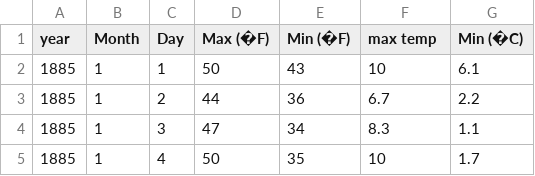
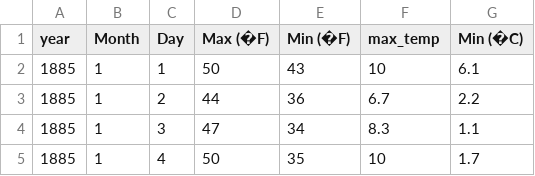
Before and after one commit to rachel-king4/PfDA_Assignment_2, a CSV file: CSV Files/Malin-Head_1885-1920.csv, drawn as a sheet; only a part is shown.

```diff
--- a/CSV Files/Malin-Head_1885-1920.csv
+++ b/CSV Files/Malin-Head_1885-1920.csv
@@ -1,2 +1,2 @@
-year,Month,Day,Max (�F),Min (�F),max temp,Min (�C)
+year,Month,Day,Max (�F),Min (�F),max_temp,Min (�C)
 1885,1,1,50,43,10,6.1
```
Also changed, not shown: CSV Files/Malin-Head_1921-1955-data.csv, CSV Files/NUI-Galway_1851-1965.csv, 6 other files.
